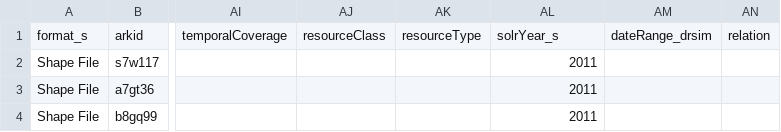
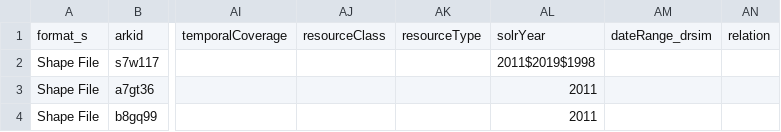
Before and after one commit to BerkeleyLibrary/geodata-pre-ingest, a CSV file: test_data/vector_data/vector_export/Results/precessed_result/Updated CSV Files/template.csv, drawn as a sheet; only a part is shown, gaps mark what is left out; the diff names each change by its address in the sheet, - before the commit and + after, or states it on an @@ line.

Commit message:
solr-test: solr year mutiple, validation etc.

```diff
--- a/test_data/vector_data/vector_export/Results/precessed_result/Updated CSV Files/template.csv
+++ b/test_data/vector_data/vector_export/Results/precessed_result/Updated CSV Files/template.csv
-AL1: solrYear_s
+AL1: solrYear
-AL2: 2011
+AL2: 2011$2019$1998
```
Also changed, not shown: test_data/raster_data/raster_export/Results/precessed_result/Updated CSV Files/raster_export_UPDATE.csv, test_data/raster_data/raster_export/Results/precessed_result/Updated CSV Files/template.csv, 4 other files.
